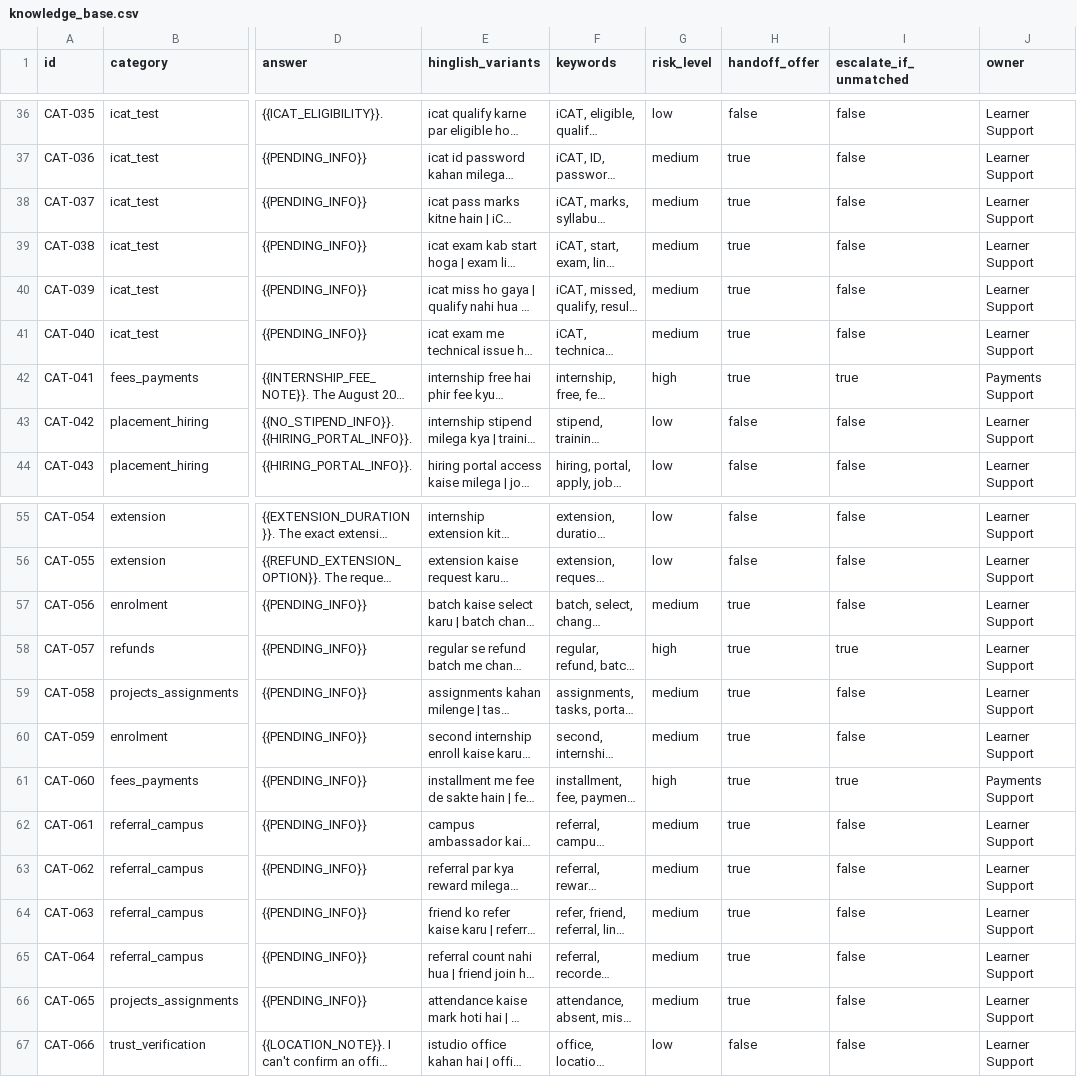
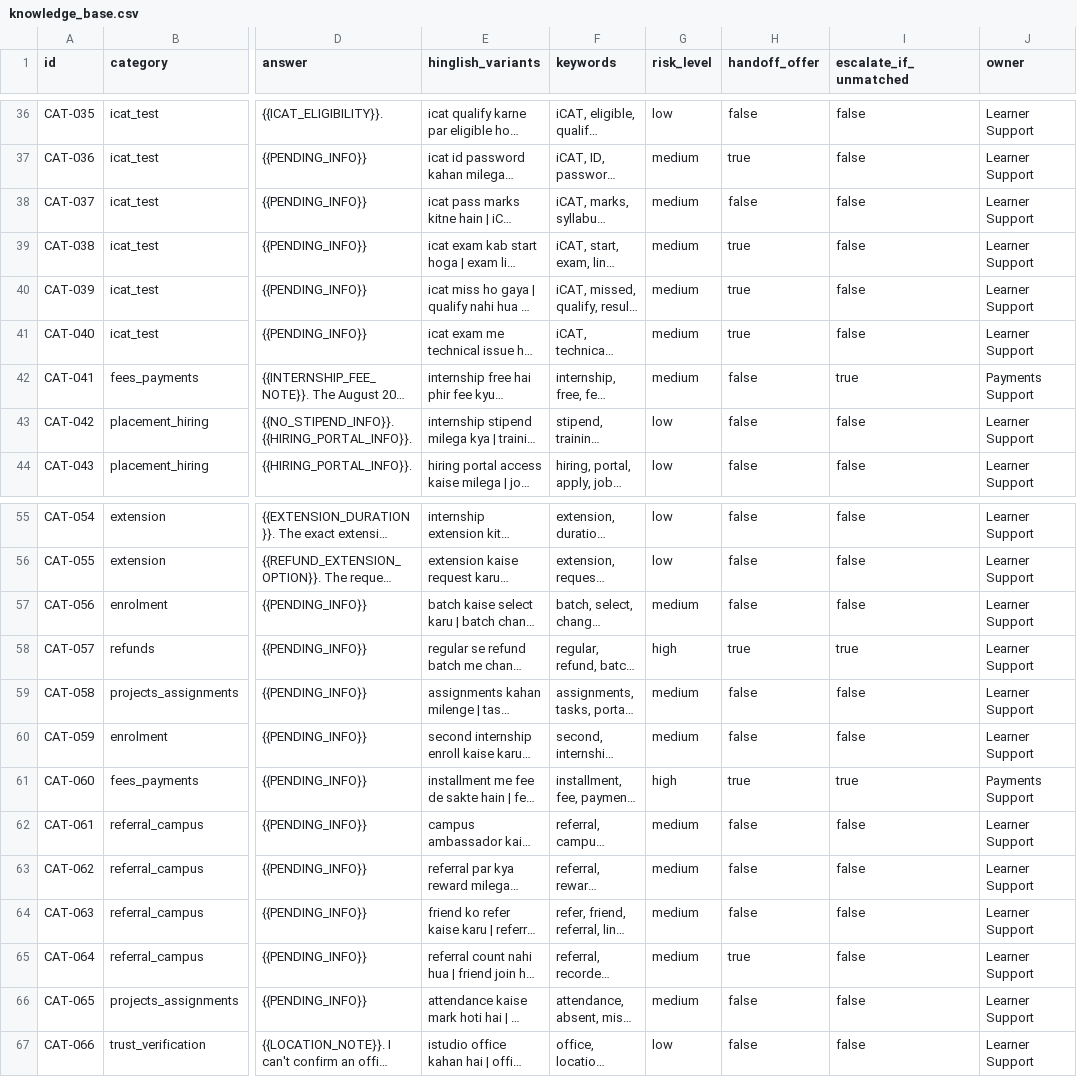
Before and after one commit to JeetM64/whatsapp-support-bot, a CSV file: kb/knowledge_base.csv, drawn as a sheet; only a part is shown, gaps mark what is left out; long unchanged cells end in …; the diff covers the shown part only; the diff names each change by its address in the sheet, - before the commit and + after, or states it on an @@ line.

```diff
--- a/kb/knowledge_base.csv
+++ b/kb/knowledge_base.csv
-H38 (handoff_offer): true
+H38 (handoff_offer): false
-G42 (risk_level): high
+G42 (risk_level): medium
-H42 (handoff_offer): true
+H42 (handoff_offer): false
-H57 (handoff_offer): true
+H57 (handoff_offer): false
-H59:H60 (handoff_offer): true
+H59:H60 (handoff_offer): false
-H62:H64 (handoff_offer): true
+H62:H64 (handoff_offer): false
-H66 (handoff_offer): true
+H66 (handoff_offer): false
```
Also changed, not shown: 17 edited cells elsewhere in this file, 6 other files.
